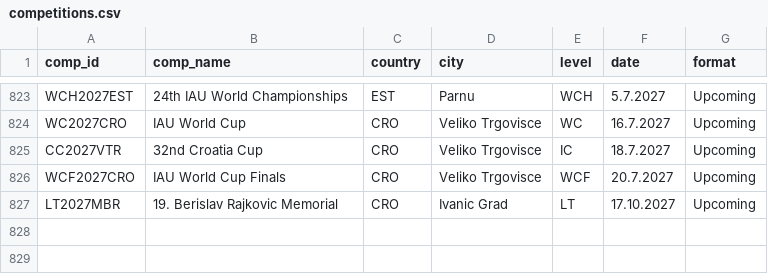
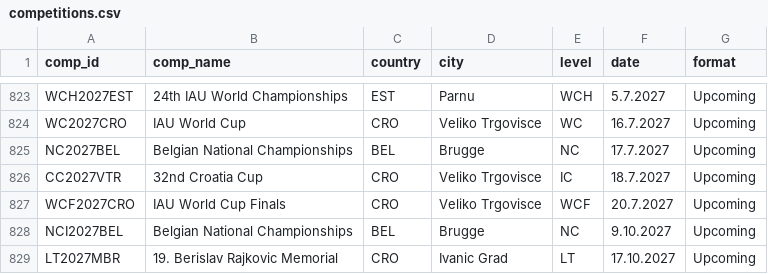
Before and after one commit to iau-crossbow-mo/IAU-Database, a CSV file: data/competitions.csv, drawn as a sheet; only a part is shown, gaps mark what is left out.

```diff
--- a/data/competitions.csv
+++ b/data/competitions.csv
@@ -824,4 +824,6 @@ WCH2027EST;24th IAU World Championships;EST;Parnu;WCH;5.7.2027;Upcoming
 WC2027CRO;IAU World Cup;CRO;Veliko Trgovisce;WC;16.7.2027;Upcoming
+NC2027BEL;Belgian National Championships;BEL;Brugge;NC;17.7.2027;Upcoming
 CC2027VTR;32nd Croatia Cup;CRO;Veliko Trgovisce;IC;18.7.2027;Upcoming
 WCF2027CRO;IAU World Cup Finals;CRO;Veliko Trgovisce;WCF;20.7.2027;Upcoming
+NCI2027BEL;Belgian National Championships;BEL;Brugge;NC;9.10.2027;Upcoming
 LT2027MBR;19. Berislav Rajkovic Memorial;CRO;Ivanic Grad;LT;17.10.2027;Upcoming
```
Also changed, not shown: 3 other files.
